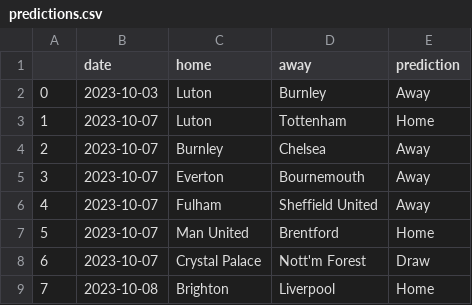
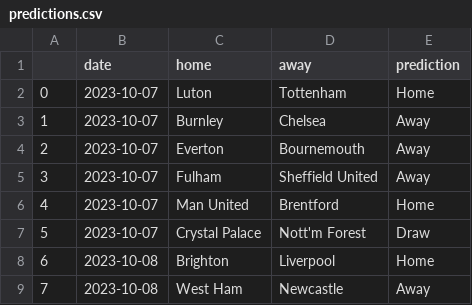
Before and after one commit to AndresNavarrete/football_predictor, a CSV file: data/ml/predictions.csv, drawn as a sheet; only a part is shown; the shorter side is filled out with more unchanged rows; removed rows and columns are numbered as before the commit, all else as after; the diff names each change by its address in the sheet, - before the commit and + after, or states it on an @@ line.

Commit message:
Auto commit: Update predictions

```diff
--- a/data/ml/predictions.csv
+++ b/data/ml/predictions.csv
-row 2: 0 | 2023-10-03 | Luton | Burnley | Away
@@ column A renumbered from row 2 down @@
```
Also changed, not shown: data/forecast/current_standings.csv, data/ml/fixture.csv, 1 other file.
